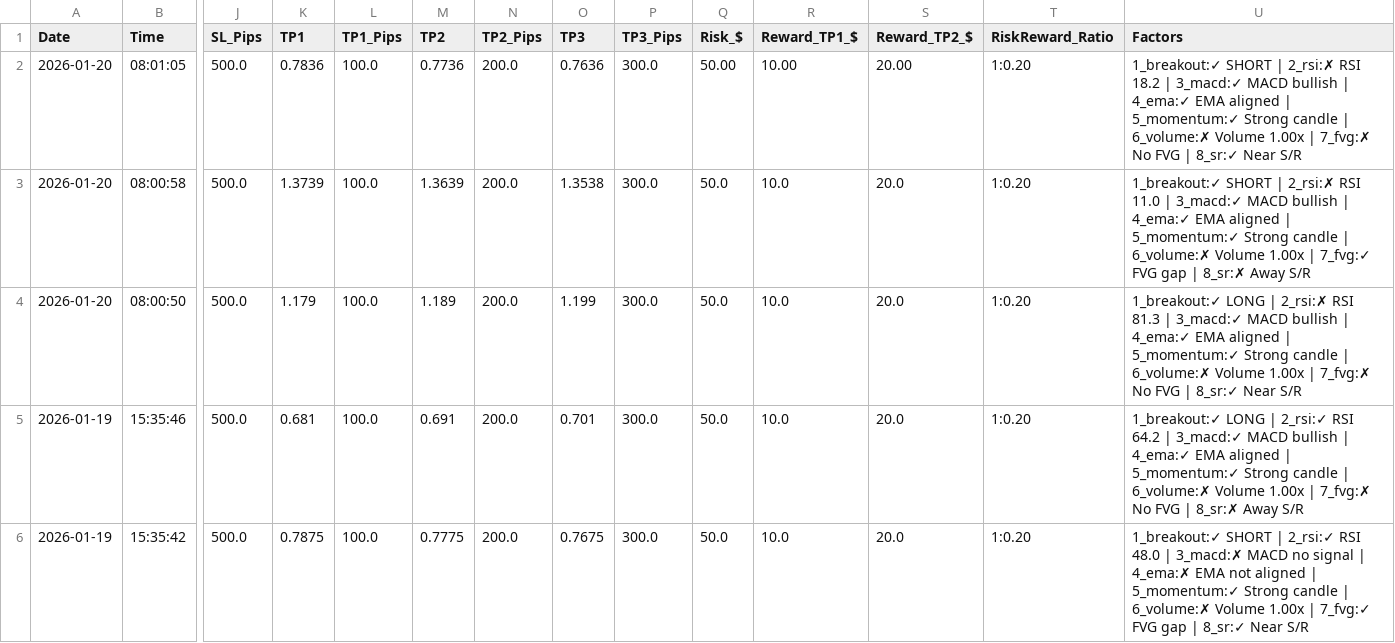
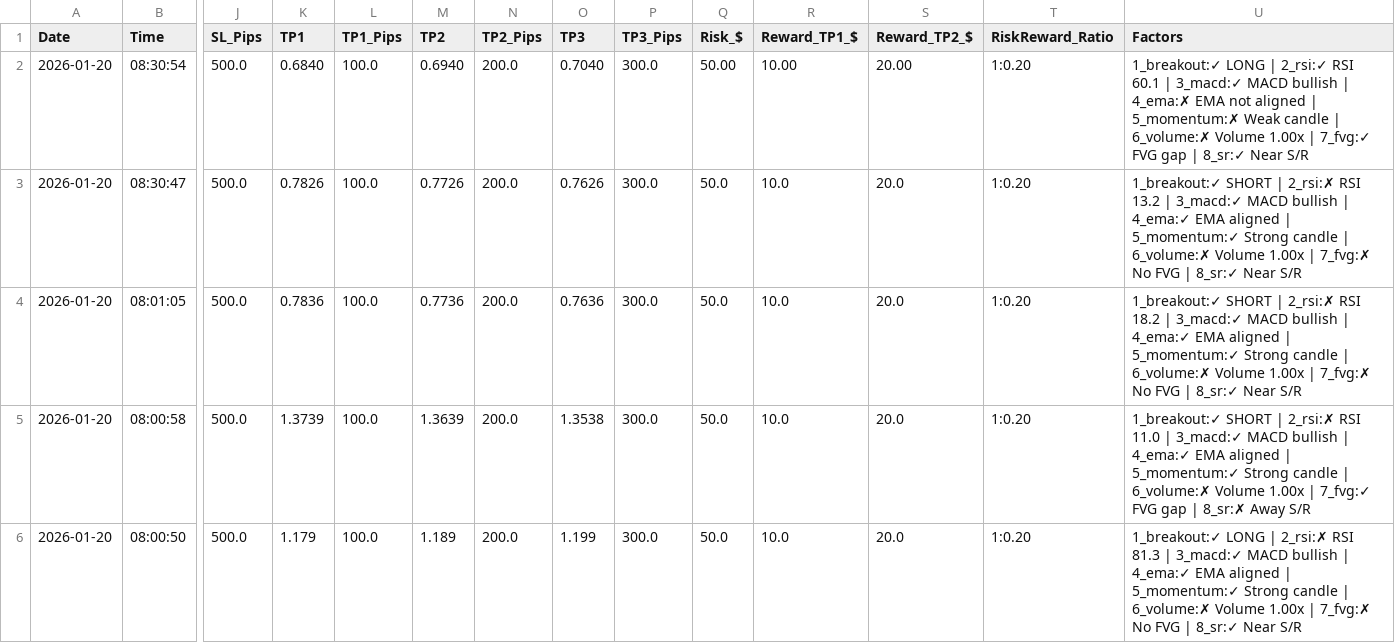
Before and after one commit to medohamed360312-hub/ORB-Trading-Strategy-Analyzer, a CSV file: trading_logs/orb_trading_log.csv, drawn as a sheet; only a part is shown, gaps mark what is left out; the shorter side is filled out with more unchanged rows; addresses are those after the commit; rows hold the shown columns only; the diff names each change by its address in the sheet, - before the commit and + after, or states it on an @@ line.

```diff
--- a/trading_logs/orb_trading_log.csv
+++ b/trading_logs/orb_trading_log.csv
+row 2: 2026-01-20 | 08:30:54 | 500.0 | 0.6840 | 100.0 | 0.6940 | 200.0 | 0.7040 | 300.0 | 50.00 | 10.00 | 20.00 | 1:0.20 | 1_breakout:✓ LONG | 2_rsi:✓ RSI 60.1 | 3_macd:✓ MACD bullish | 4_ema:✗ EMA not aligned | 5_momentum:✗ Weak candle | 6_volume:✗ Volume 1.00x | 7_fvg:✓ FVG gap | 8_sr:✓ Near S/R
+row 3: 2026-01-20 | 08:30:47 | 500.0 | 0.7826 | 100.0 | 0.7726 | 200.0 | 0.7626 | 300.0 | 50.0 | 10.0 | 20.0 | 1:0.20 | 1_breakout:✓ SHORT | 2_rsi:✗ RSI 13.2 | 3_macd:✓ MACD bullish | 4_ema:✓ EMA aligned | 5_momentum:✓ Strong candle | 6_volume:✗ Volume 1.00x | 7_fvg:✗ No FVG | 8_sr:✓ Near S/R
-Q4 (Risk_$): 50.00
+Q4 (Risk_$): 50.0
-R4 (Reward_TP1_$): 10.00
+R4 (Reward_TP1_$): 10.0
-S4 (Reward_TP2_$): 20.00
+S4 (Reward_TP2_$): 20.0
```
